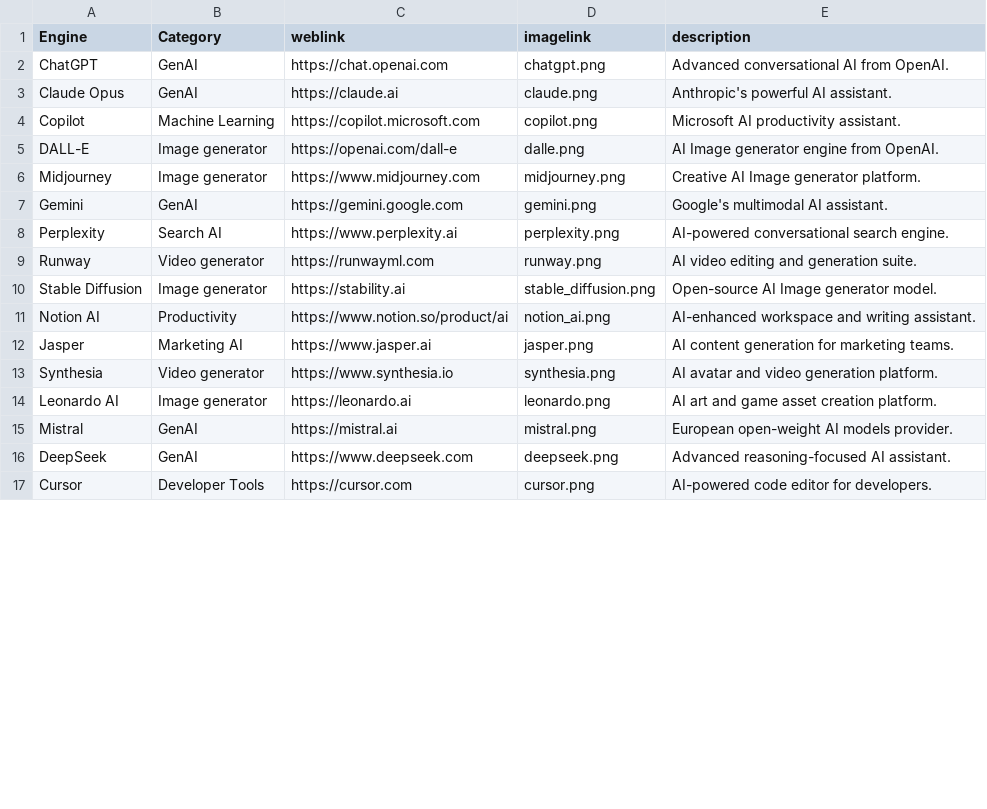
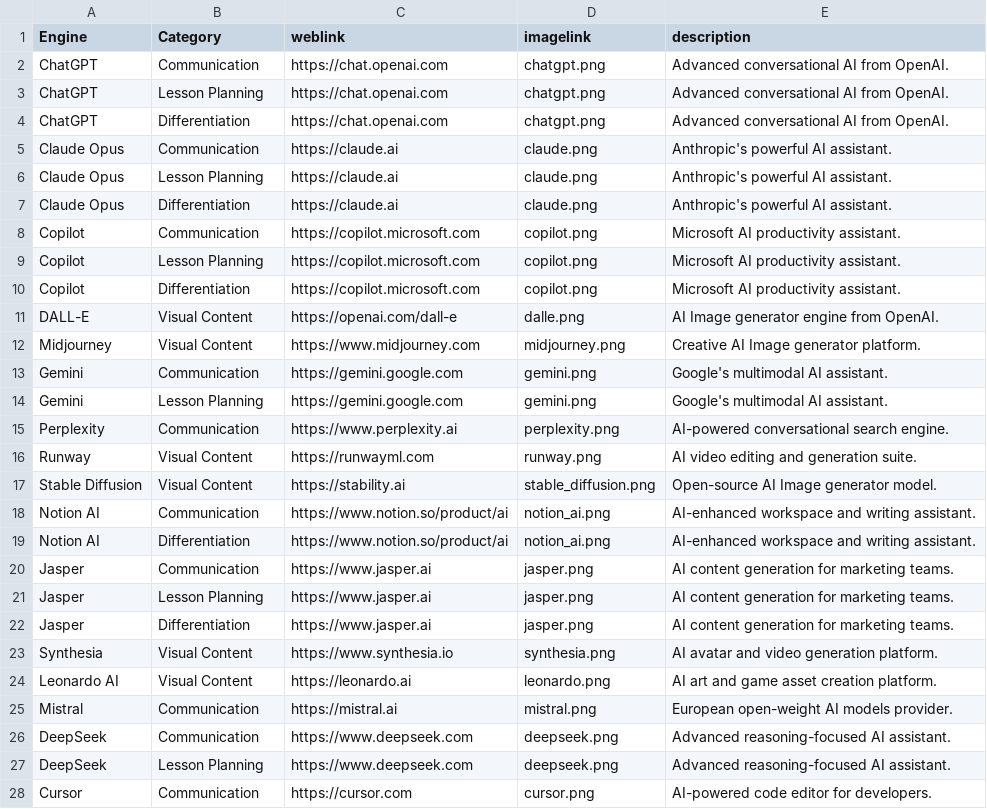
Before and after one commit to thomasmorer0982323-cmyk/AI-Tools, a CSV file: data/AiData.csv, drawn as a sheet; only a part is shown; the diff covers the shown part only.

Commit message:
v6.0 correct data category

```diff
--- a/data/AiData.csv
+++ b/data/AiData.csv
@@ -1,17 +1,28 @@
 Engine,Category,weblink,imagelink,description
-ChatGPT,GenAI,https://chat.openai.com,chatgpt.png,Advanced conversational AI from OpenAI.
-Claude Opus,GenAI,https://claude.ai,claude.png,Anthropic's powerful AI assistant.
-Copilot,Machine Learning,https://copilot.microsoft.com,copilot.png,Microsoft AI productivity assistant.
-DALL-E, Image generator,https://openai.com/dall-e,dalle.png,AI  Image generator engine from OpenAI.
-Midjourney, Image generator,https://www.midjourney.com,midjourney.png,Creative AI  Image generator platform.
-Gemini,GenAI,https://gemini.google.com,gemini.png,Google's multimodal AI assistant.
-Perplexity,Search AI,https://www.perplexity.ai,perplexity.png,AI-powered conversational search engine.
-Runway,Video generator,https://runwayml.com,runway.png,AI video editing and generation suite.
-Stable Diffusion, Image generator,https://stability.ai,stable_diffusion.png,Open-source AI  Image generator model.
-Notion AI,Productivity,https://www.notion.so/product/ai,notion_ai.png,AI-enhanced workspace and writing assistant.
-Jasper,Marketing AI,https://www.jasper.ai,jasper.png,AI content generation for marketing teams.
-Synthesia,Video generator,https://www.synthesia.io,synthesia.png,AI avatar and video generation platform.
-Leonardo AI, Image generator,https://leonardo.ai,leonardo.png,AI art and game asset creation platform.
-Mistral,GenAI,https://mistral.ai,mistral.png,European open-weight AI models provider.
-DeepSeek,GenAI,https://www.deepseek.com,deepseek.png,Advanced reasoning-focused AI assistant.
-Cursor,Developer Tools,https://cursor.com,cursor.png,AI-powered code editor for developers.
+ChatGPT,Communication,https://chat.openai.com,chatgpt.png,Advanced conversational AI from OpenAI.
+ChatGPT,Lesson Planning,https://chat.openai.com,chatgpt.png,Advanced conversational AI from OpenAI.
+ChatGPT,Differentiation,https://chat.openai.com,chatgpt.png,Advanced conversational AI from OpenAI.
+Claude Opus,Communication,https://claude.ai,claude.png,Anthropic's powerful AI assistant.
+Claude Opus,Lesson Planning,https://claude.ai,claude.png,Anthropic's powerful AI assistant.
+Claude Opus,Differentiation,https://claude.ai,claude.png,Anthropic's powerful AI assistant.
+Copilot,Communication,https://copilot.microsoft.com,copilot.png,Microsoft AI productivity assistant.
+Copilot,Lesson Planning,https://copilot.microsoft.com,copilot.png,Microsoft AI productivity assistant.
+Copilot,Differentiation,https://copilot.microsoft.com,copilot.png,Microsoft AI productivity assistant.
+DALL-E,Visual Content,https://openai.com/dall-e,dalle.png,AI Image generator engine from OpenAI.
+Midjourney,Visual Content,https://www.midjourney.com,midjourney.png,Creative AI Image generator platform.
+Gemini,Communication,https://gemini.google.com,gemini.png,Google's multimodal AI assistant.
+Gemini,Lesson Planning,https://gemini.google.com,gemini.png,Google's multimodal AI assistant.
+Perplexity,Communication,https://www.perplexity.ai,perplexity.png,AI-powered conversational search engine.
+Runway,Visual Content,https://runwayml.com,runway.png,AI video editing and generation suite.
+Stable Diffusion,Visual Content,https://stability.ai,stable_diffusion.png,Open-source AI Image generator model.
+Notion AI,Communication,https://www.notion.so/product/ai,notion_ai.png,AI-enhanced workspace and writing assistant.
+Notion AI,Differentiation,https://www.notion.so/product/ai,notion_ai.png,AI-enhanced workspace and writing assistant.
+Jasper,Communication,https://www.jasper.ai,jasper.png,AI content generation for marketing teams.
+Jasper,Lesson Planning,https://www.jasper.ai,jasper.png,AI content generation for marketing teams.
+Jasper,Differentiation,https://www.jasper.ai,jasper.png,AI content generation for marketing teams.
+Synthesia,Visual Content,https://www.synthesia.io,synthesia.png,AI avatar and video generation platform.
+Leonardo AI,Visual Content,https://leonardo.ai,leonardo.png,AI art and game asset creation platform.
+Mistral,Communication,https://mistral.ai,mistral.png,European open-weight AI models provider.
+DeepSeek,Communication,https://www.deepseek.com,deepseek.png,Advanced reasoning-focused AI assistant.
+DeepSeek,Lesson Planning,https://www.deepseek.com,deepseek.png,Advanced reasoning-focused AI assistant.
+Cursor,Communication,https://cursor.com,cursor.png,AI-powered code editor for developers.
```
Also changed, not shown: 2 added rows and 3 edited cells elsewhere in this file, data/EngineSubcategories.csv, data/SubcategoryCategories.csv.
